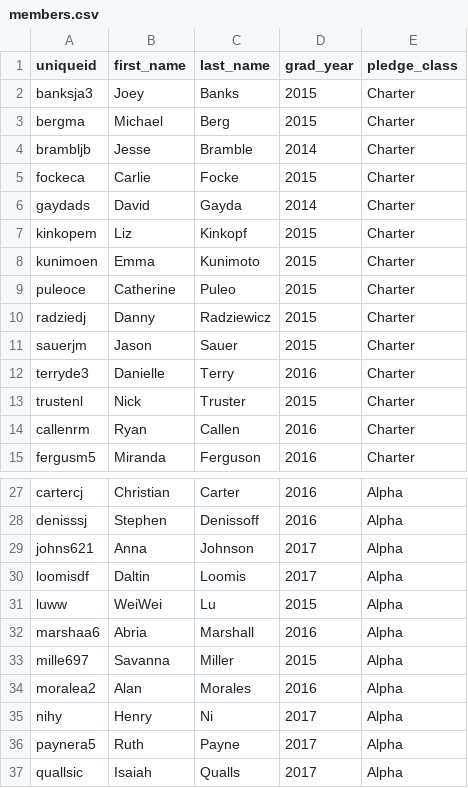
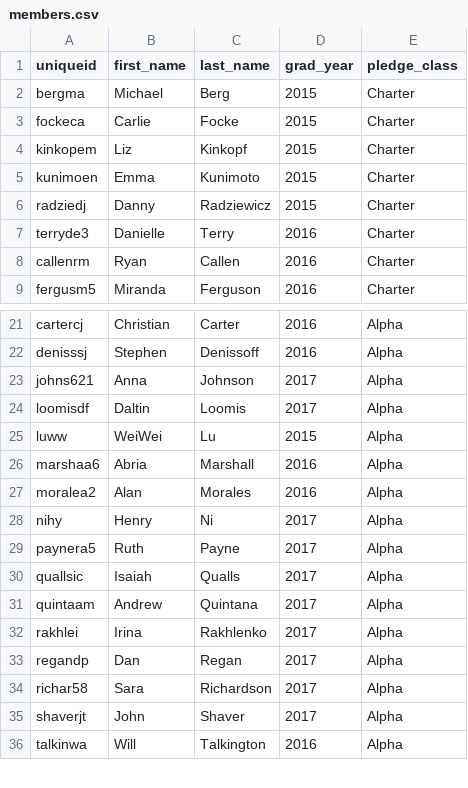
Before and after one commit to ThetaTauMiami/thetataumiami.github.io, a CSV file: _data/members.csv, drawn as a sheet; only a part is shown, gaps mark what is left out; the shorter side is filled out with more unchanged rows.

```diff
--- a/_data/members.csv
+++ b/_data/members.csv
@@ -1,14 +1,8 @@
 uniqueid,first_name,last_name,grad_year,pledge_class
-banksja3,Joey,Banks,2015,Charter
 bergma,Michael,Berg,2015,Charter
-brambljb,Jesse,Bramble,2014,Charter
 fockeca,Carlie,Focke,2015,Charter
-gaydads,David,Gayda,2014,Charter
 kinkopem,Liz,Kinkopf,2015,Charter
 kunimoen,Emma,Kunimoto,2015,Charter
-puleoce,Catherine,Puleo,2015,Charter
 radziedj,Danny,Radziewicz,2015,Charter
-sauerjm,Jason,Sauer,2015,Charter
 terryde3,Danielle,Terry,2016,Charter
-trustenl,Nick,Truster,2015,Charter
 callenrm,Ryan,Callen,2016,Charter
@@ -32,3 +26,2 @@ luww,WeiWei,Lu,2015,Alpha
 marshaa6,Abria,Marshall,2016,Alpha
-mille697,Savanna,Miller,2015,Alpha
 moralea2,Alan,Morales,2016,Alpha
```
Also changed, not shown: 10 other files.
